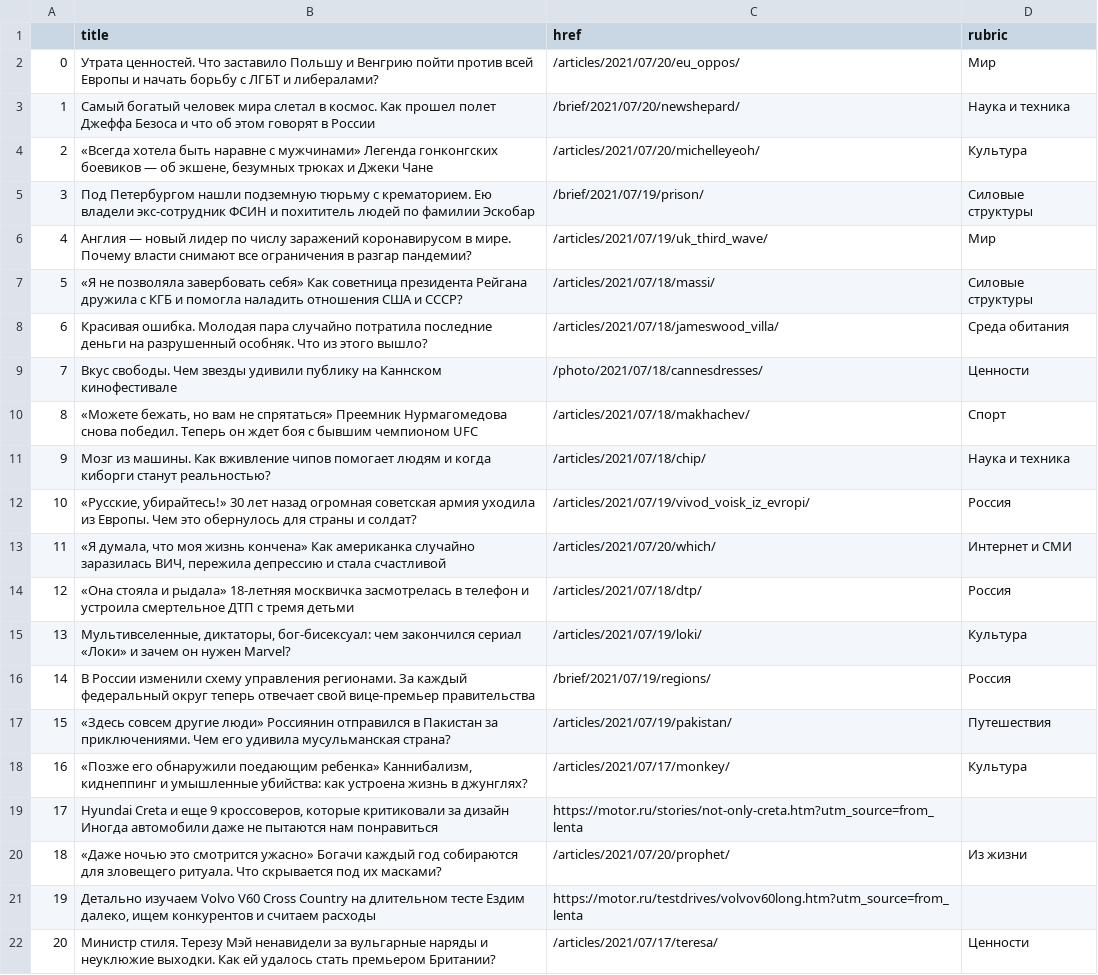
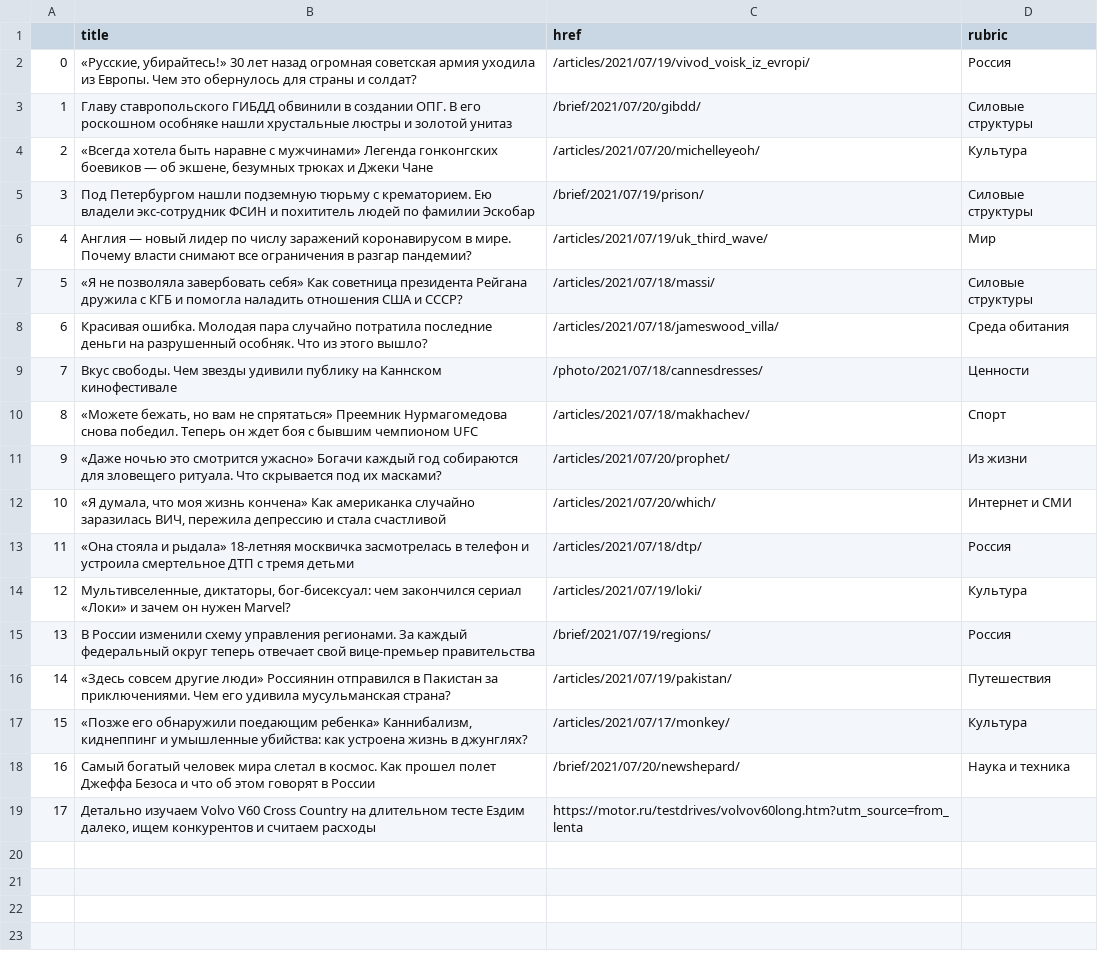
Before and after one commit to anastasiajourno/hw_auto_scraper, a CSV file: df_lenta.csv, drawn as a sheet; removed rows and columns are numbered as before the commit, all else as after; the diff names each change by its address in the sheet, - before the commit and + after, or states it on an @@ line.

```diff
--- a/df_lenta.csv
+++ b/df_lenta.csv
-row 2: 0 | Утрата ценностей. Что заставило Польшу и Венгрию пойти против всей Европы и начать борьбу с ЛГБТ и либералами? | /articles/2021/07/20/eu_oppos/ | Мир
@@ row 12 moved to row 2: 0 @@
+row 3: 1 | Главу ставропольского ГИБДД обвинили в создании ОПГ. В его роскошном особняке нашли хрустальные люстры и золотой унитаз | /brief/2021/07/20/gibdd/ | Силовые структуры
-row 11: 9 | Мозг из машины. Как вживление чипов помогает людям и когда киборги станут реальностью? | /articles/2021/07/18/chip/ | Наука и техника
@@ row 20 moved to row 11: 9 @@
@@ column A renumbered between rows 12 and 19 @@
-row 19: 17 | Hyundai Creta и еще 9 кроссоверов, которые критиковали за дизайн Иногда автомобили даже не пытаются нам понравиться | https://motor.ru/stories/not-only-creta.htm?utm_source=from_lenta
@@ row 3 moved to row 18: 16 @@
-row 22: 20 | Министр стиля. Терезу Мэй ненавидели за вульгарные наряды и неуклюжие выходки. Как ей удалось стать премьером Британии? | /articles/2021/07/17/teresa/ | Ценности
```
